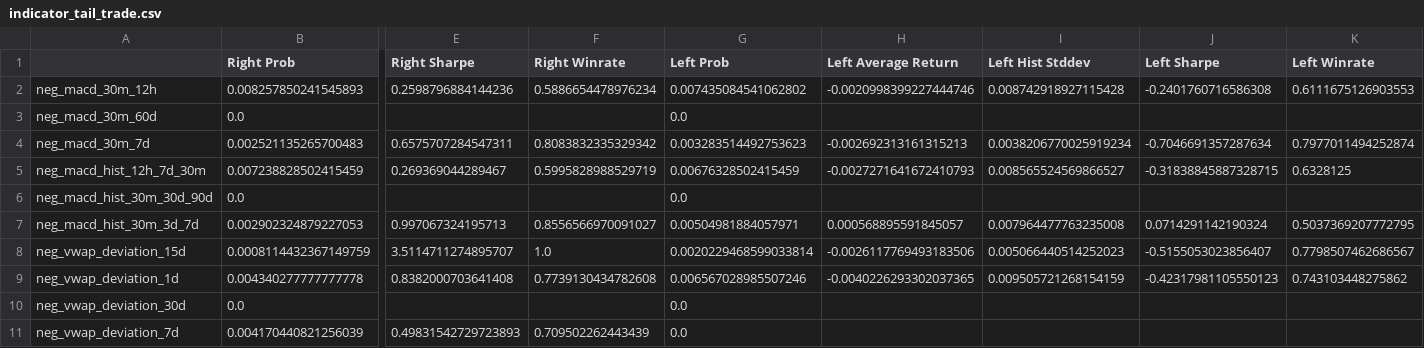
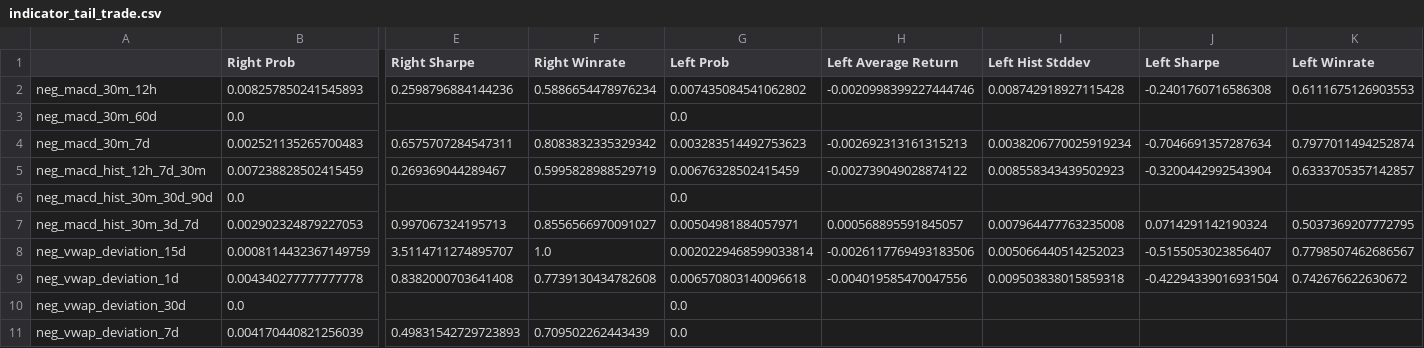
Before and after one commit to Steph-hhhhh/factor_dashboard, a CSV file: indicator_tail_trade.csv, drawn as a sheet; only a part is shown, gaps mark what is left out; the diff names each change by its address in the sheet, - before the commit and + after, or states it on an @@ line.

Commit message:
Upload CSV data file

```diff
--- a/indicator_tail_trade.csv
+++ b/indicator_tail_trade.csv
-H5 (Left Average Return): -0.0027271641672410793
+H5 (Left Average Return): -0.002739049028874122
-I5 (Left Hist Stddev): 0.008565524569866527
+I5 (Left Hist Stddev): 0.008558343439502923
-J5 (Left Sharpe): -0.31838845887328715
+J5 (Left Sharpe): -0.3200442992543904
-K5 (Left Winrate): 0.6328125
+K5 (Left Winrate): 0.6333705357142857
-G9 (Left Prob): 0.006567028985507246
+G9 (Left Prob): 0.006570803140096618
-H9 (Left Average Return): -0.0040226293302037365
+H9 (Left Average Return): -0.004019585470047556
-I9 (Left Hist Stddev): 0.009505721268154159
+I9 (Left Hist Stddev): 0.009503838015859318
-J9 (Left Sharpe): -0.42317981105550123
+J9 (Left Sharpe): -0.42294339016931504
-K9 (Left Winrate): 0.743103448275862
+K9 (Left Winrate): 0.742676622630672
```
